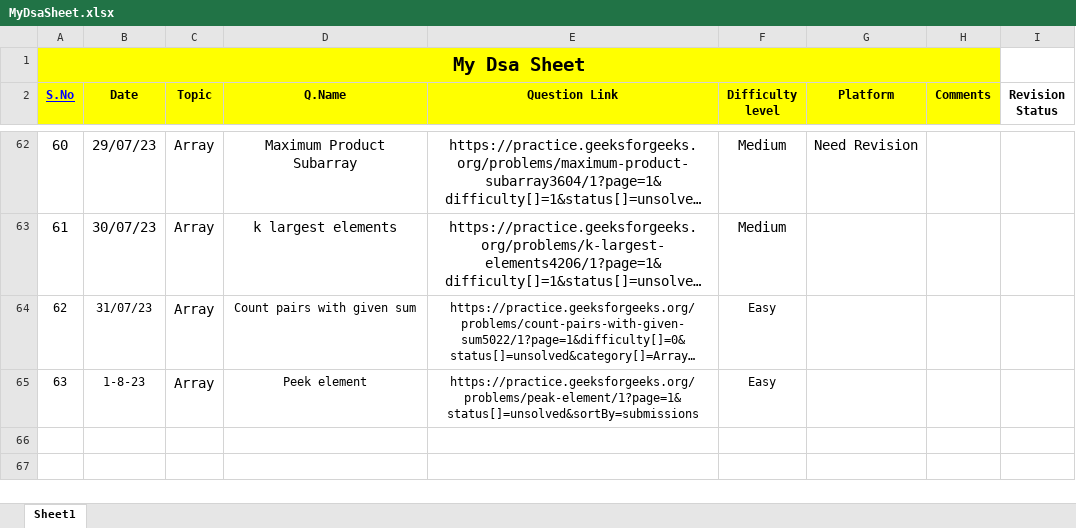
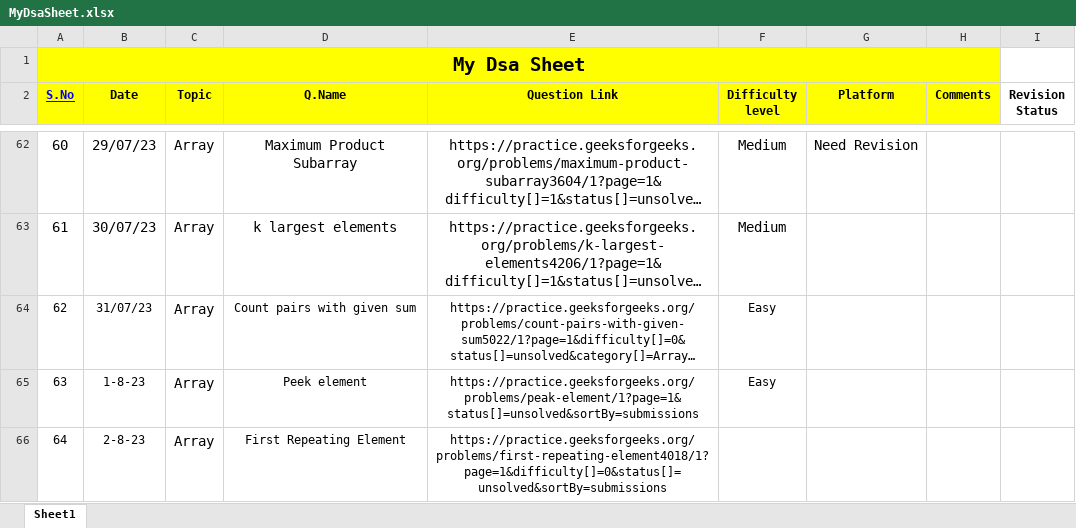
Before and after one commit to Prashanthkumarpk/CHALLENGE_45, an Excel workbook: MyDsaSheet.xlsx, sheet Sheet1, drawn as a sheet; only a part is shown, gaps mark what is left out; long unchanged cells end in …; values as stored, in another font and other column widths than the file's, no borders; the diff names each change by its address in the sheet, - before the commit and + after, or states it on an @@ line.

Commit message:
33

```diff
--- a/MyDsaSheet.xlsx (sheet Sheet1)
+++ b/MyDsaSheet.xlsx (sheet Sheet1)
+row 66: 64 | 2-8-23 | Array | First Repeating Element | https://practice.geeksforgeeks.org/problems/first-repeating-element4018/1?page=1&difficulty[]=0&status[]=unsolved&sortBy=submissions
```
